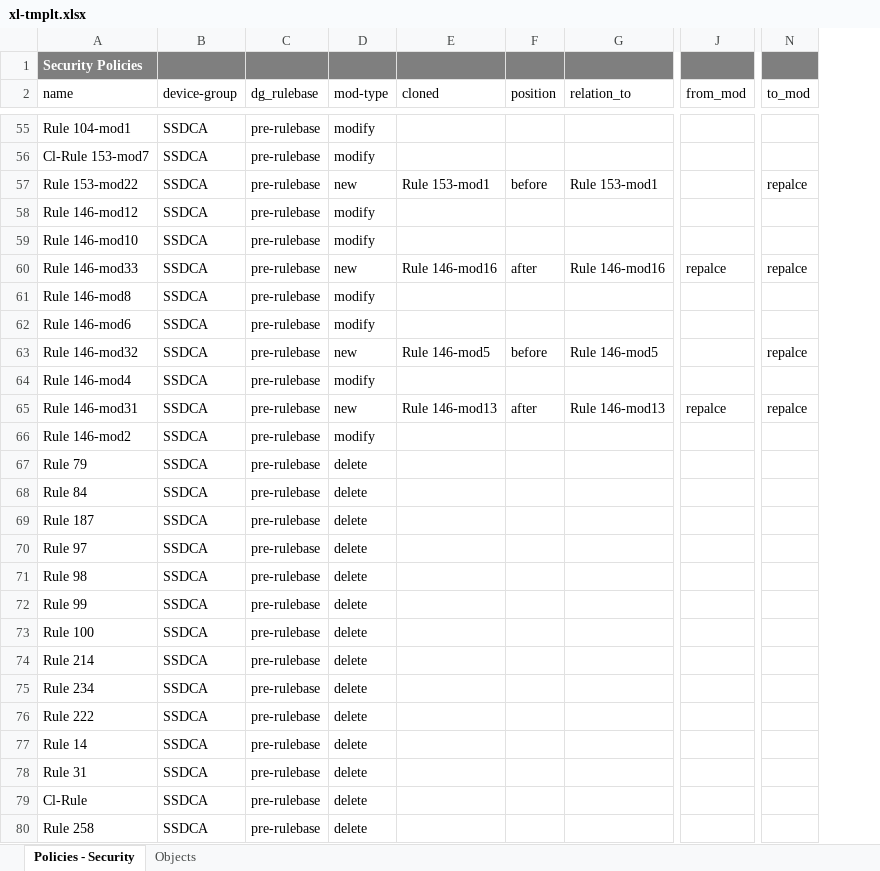
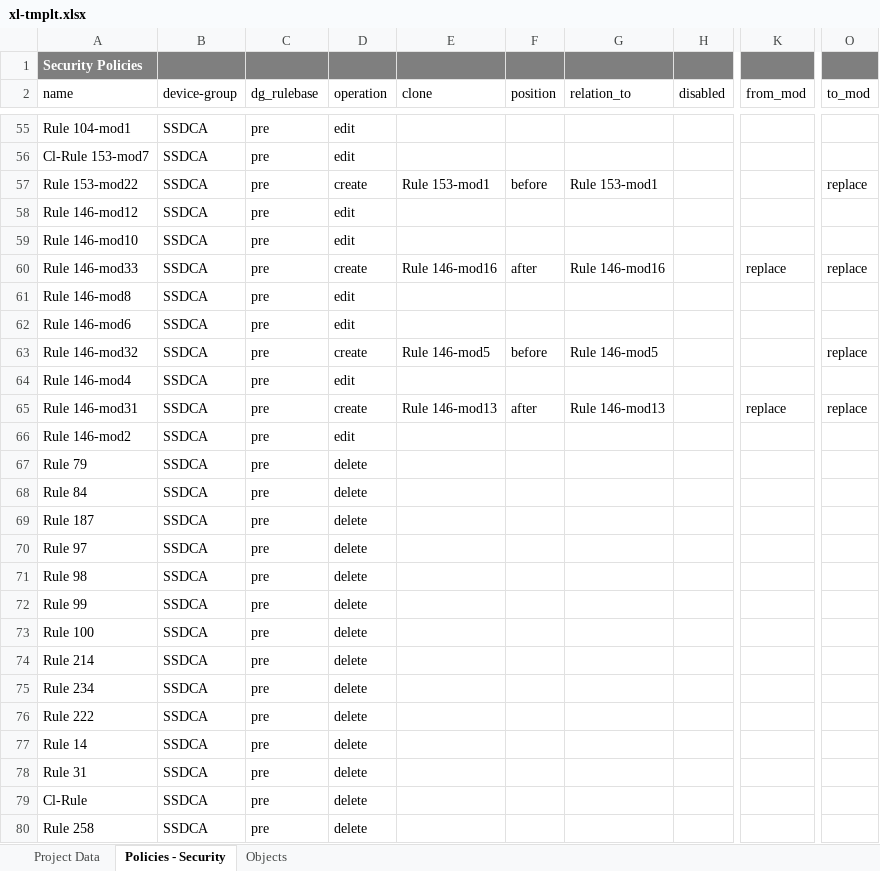
Before and after one commit to rscameron42/T3Net-Automation, an Excel workbook: tools/xl-2-pan/xl-tmplt.xlsx, sheet Policies - Security, drawn as a sheet; only a part is shown, gaps mark what is left out; values as stored, in another font and other column widths than the file's, no borders; table styles not drawn; addresses are those after the commit; the diff covers the shown part only; the diff names each change by its address in the sheet, - before the commit and + after, or states it on an @@ line.

```diff
--- a/tools/xl-2-pan/xl-tmplt.xlsx (sheet Policies - Security)
+++ b/tools/xl-2-pan/xl-tmplt.xlsx (sheet Policies - Security)
+sheet tab: Project Data
+column H (disabled), empty
-D2: mod-type
+D2: operation
-E2: cloned
+E2: clone
-C55:C80 (dg_rulebase): pre-rulebase
+C55:C80 (dg_rulebase): pre
-D55:D56 (operation): modify
+D55:D56 (operation): edit
-D57 (operation): new
+D57 (operation): create
-O57 (to_mod): repalce
+O57 (to_mod): replace
-D58:D59 (operation): modify
+D58:D59 (operation): edit
-D60 (operation): new
+D60 (operation): create
-K60 (from_mod): repalce
+K60 (from_mod): replace
-O60 (to_mod): repalce
+O60 (to_mod): replace
-D61:D62 (operation): modify
+D61:D62 (operation): edit
-D63 (operation): new
+D63 (operation): create
-O63 (to_mod): repalce
+O63 (to_mod): replace
-D64 (operation): modify
+D64 (operation): edit
-D65 (operation): new
+D65 (operation): create
-K65 (from_mod): repalce
+K65 (from_mod): replace
-O65 (to_mod): repalce
+O65 (to_mod): replace
-D66 (operation): modify
+D66 (operation): edit
```
Also changed, not shown: 130 edited cells elsewhere in this sheet, sheet Objects, 3 other files.
